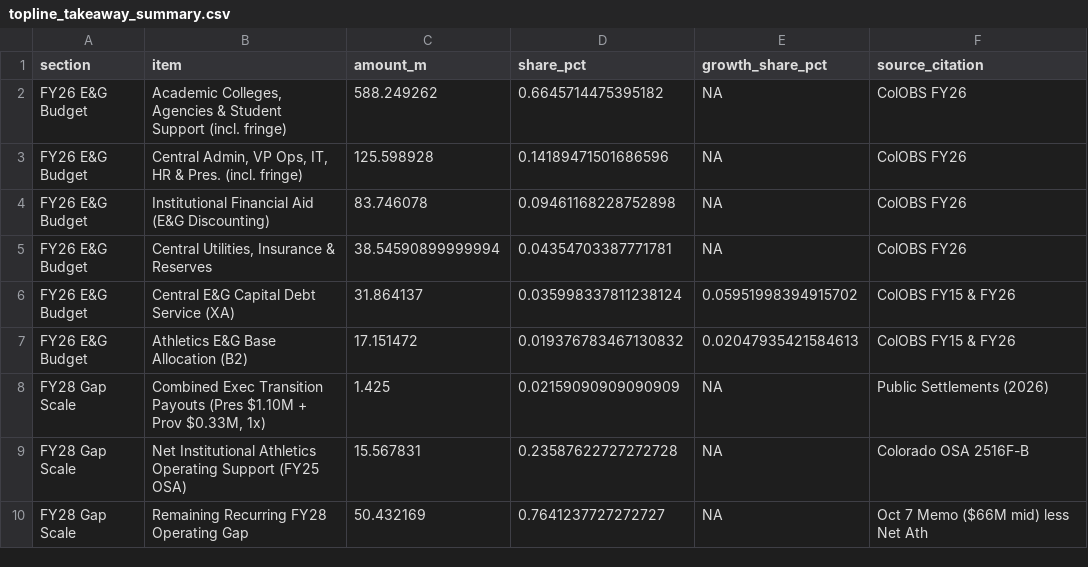
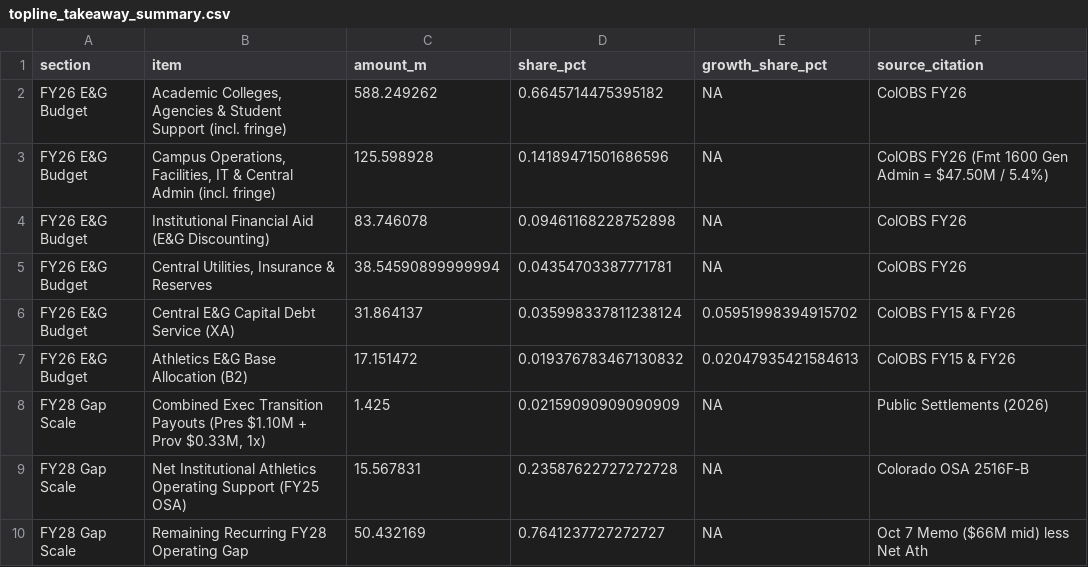
Before and after one commit to matthewross07/csu_budget_context, a CSV file: data/processed/topline_takeaway_summary.csv, drawn as a sheet.

```diff
--- a/data/processed/topline_takeaway_summary.csv
+++ b/data/processed/topline_takeaway_summary.csv
@@ -2,3 +2,3 @@ section,item,amount_m,share_pct,growth_share_pct,source_citation
 FY26 E&G Budget,"Academic Colleges, Agencies & Student Support (incl. fringe)",588.249262,0.6645714475395182,NA,ColOBS FY26
-FY26 E&G Budget,"Central Admin, VP Ops, IT, HR & Pres. (incl. fringe)",125.598928,0.14189471501686596,NA,ColOBS FY26
+FY26 E&G Budget,"Campus Operations, Facilities, IT & Central Admin (incl. fringe)",125.598928,0.14189471501686596,NA,ColOBS FY26 (Fmt 1600 Gen Admin = $47.50M / 5.4%)
 FY26 E&G Budget,Institutional Financial Aid (E&G Discounting),83.746078,0.09461168228752898,NA,ColOBS FY26
```
Also changed, not shown: data/processed/structural_blame_pie.csv, data/sources_manifest.csv, 39 other files.
